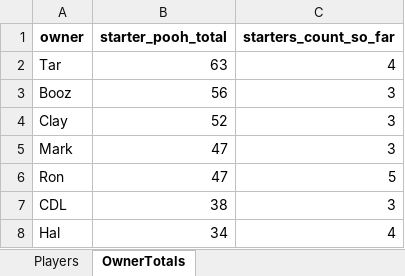
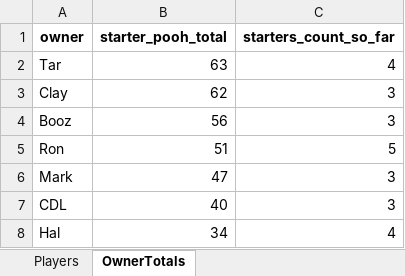
Before and after one commit to hal9000moncrief-dotcom/Pooh-League, an Excel workbook: docs/Today_PoohPoints_SEC_ByOwner_2026-01-24.xlsx, sheet OwnerTotals, drawn as a sheet; values as stored, in another font and other column widths than the file's, no borders; removed rows and columns are numbered as before the commit, all else as after; the diff names each change by its address in the sheet, - before the commit and + after, or states it on an @@ line.

Commit message:
Update Pooh Points site

```diff
--- a/docs/Today_PoohPoints_SEC_ByOwner_2026-01-24.xlsx (sheet OwnerTotals)
+++ b/docs/Today_PoohPoints_SEC_ByOwner_2026-01-24.xlsx (sheet OwnerTotals)
+row 3: Clay | 62 | 3
-row 4: Clay | 52 | 3
+row 5: Ron | 51 | 5
-row 6: Ron | 47 | 5
-B7 (starter_pooh_total): 38
+B7 (starter_pooh_total): 40
```
Also changed, not shown: sheet Players, 2 other files.
